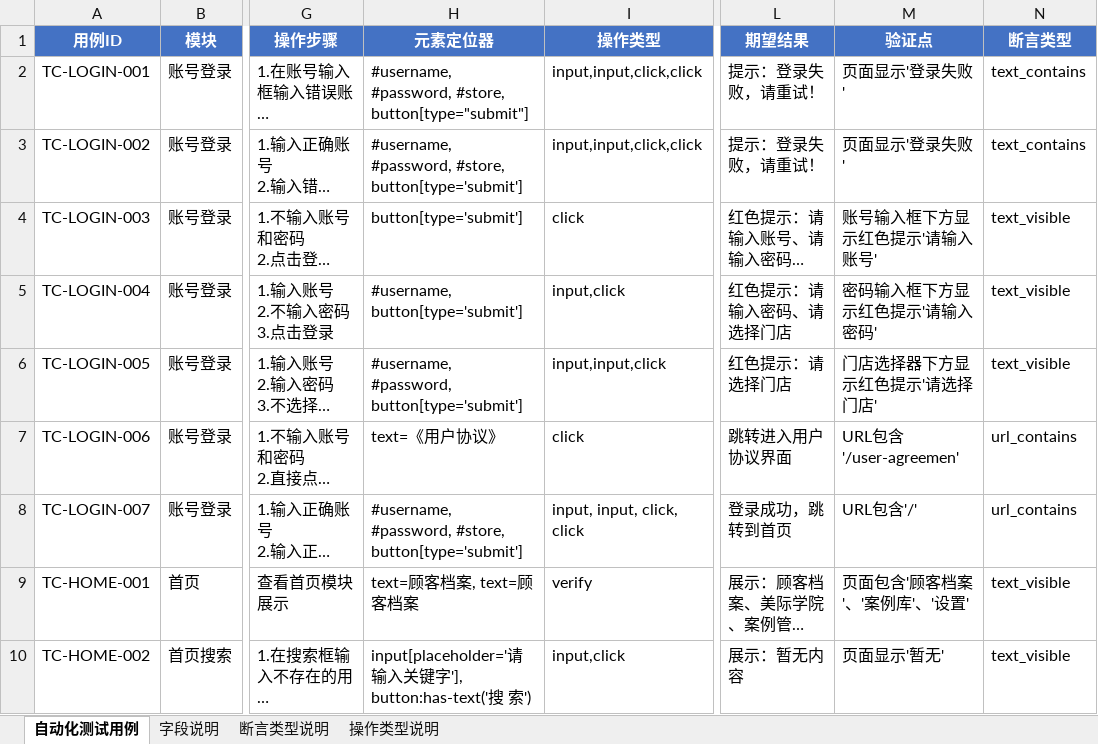
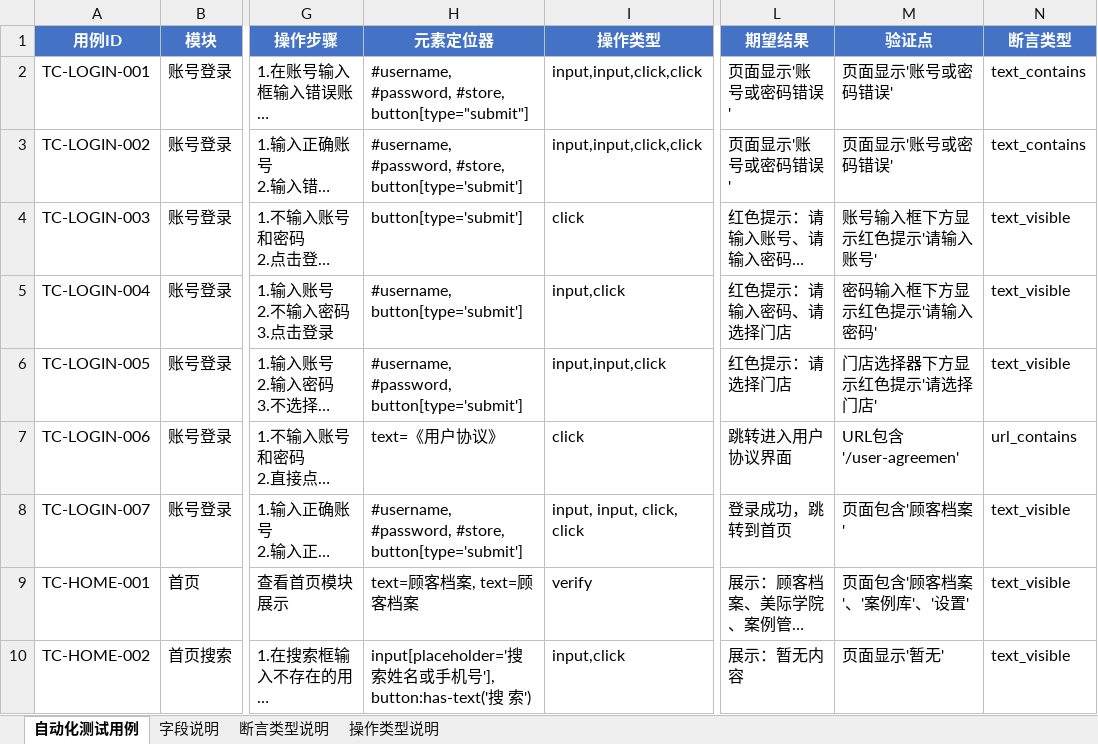
Before and after one commit to ZMAX-A/web, an Excel workbook: test_cases/test_case.xlsx, sheet 自动化测试用例, drawn as a sheet; only a part is shown, gaps mark what is left out; long unchanged cells end in …; values as stored, in another font and other column widths than the file's, no borders; the diff covers the shown part only; the diff names each change by its address in the sheet, - before the commit and + after, or states it on an @@ line.

```diff
--- a/test_cases/test_case.xlsx (sheet 自动化测试用例)
+++ b/test_cases/test_case.xlsx (sheet 自动化测试用例)
-L2:L3 (期望结果): 提示：登录失败，请重试！
+L2:L3 (期望结果): 页面显示'账号或密码错误'
-M2:M3 (验证点): 页面显示'登录失败'
+M2:M3 (验证点): 页面显示'账号或密码错误'
-M8 (验证点): URL包含'/'
+M8 (验证点): 页面包含'顾客档案'
-N8 (断言类型): url_contains
+N8 (断言类型): text_visible
-H10 (元素定位器): input[placeholder='请输入关键字'], button:has-text('…
+H10 (元素定位器): input[placeholder='搜索姓名或手机号'], button:has-text('…
```
Also changed, not shown: 1 added row, 18 edited cells and cell formats elsewhere in this sheet, 19 other files.
